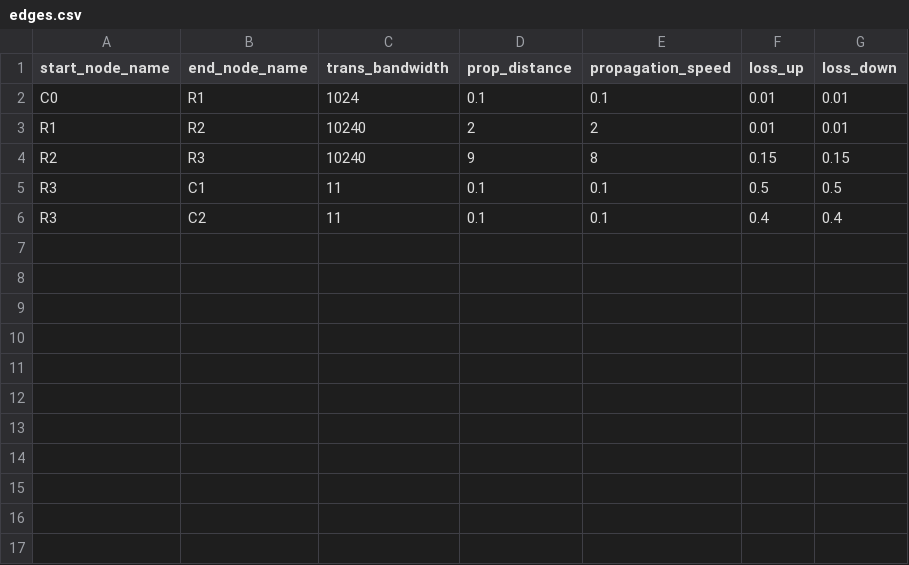
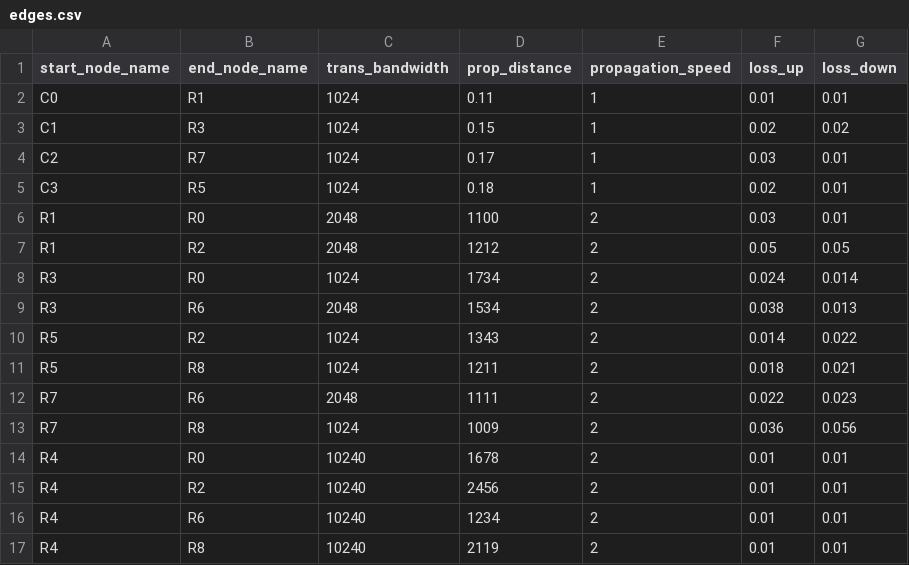
Before and after one commit to rui5097/purdue_timesync, a CSV file: scenes/sim_manual/edges.csv, drawn as a sheet.

```diff
--- a/scenes/sim_manual/edges.csv
+++ b/scenes/sim_manual/edges.csv
@@ -1,6 +1,17 @@
 start_node_name,end_node_name,trans_bandwidth,prop_distance,propagation_speed,loss_up,loss_down
-C0,R1,1024,0.1,0.1,0.01,0.01
-R1,R2,10240,2,2,0.01,0.01
-R2,R3,10240,9,8,0.15,0.15
-R3,C1,11,0.1,0.1,0.5,0.5
-R3,C2,11,0.1,0.1,0.4,0.4
+C0,R1,1024,0.11,1,0.01,0.01
+C1,R3,1024,0.15,1,0.02,0.02
+C2,R7,1024,0.17,1,0.03,0.01
+C3,R5,1024,0.18,1,0.02,0.01
+R1,R0,2048,1100,2,0.03,0.01
+R1,R2,2048,1212,2,0.05,0.05
+R3,R0,1024,1734,2,0.024,0.014
+R3,R6,2048,1534,2,0.038,0.013
+R5,R2,1024,1343,2,0.014,0.022
+R5,R8,1024,1211,2,0.018,0.021
+R7,R6,2048,1111,2,0.022,0.023
+R7,R8,1024,1009,2,0.036,0.056
+R4,R0,10240,1678,2,0.01,0.01
+R4,R2,10240,2456,2,0.01,0.01
+R4,R6,10240,1234,2,0.01,0.01
+R4,R8,10240,2119,2,0.01,0.01
```
Also changed, not shown: scenes/sim_auto/nodes.csv, scenes/sim_manual/nodes.csv, 7 other files.
